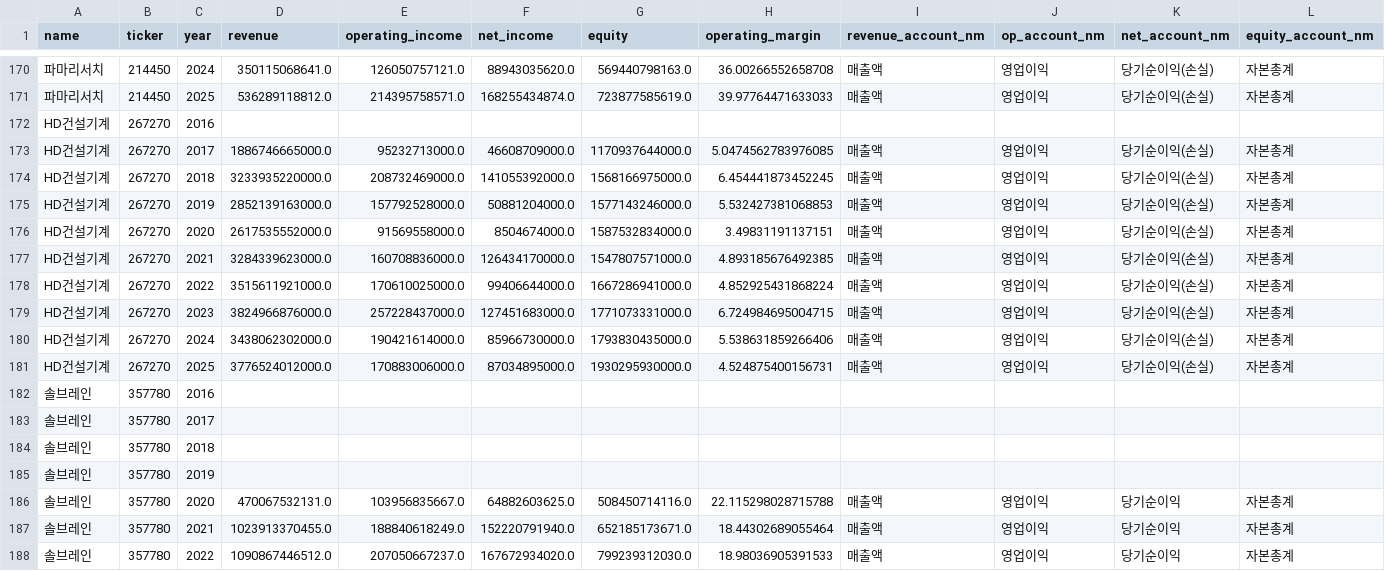
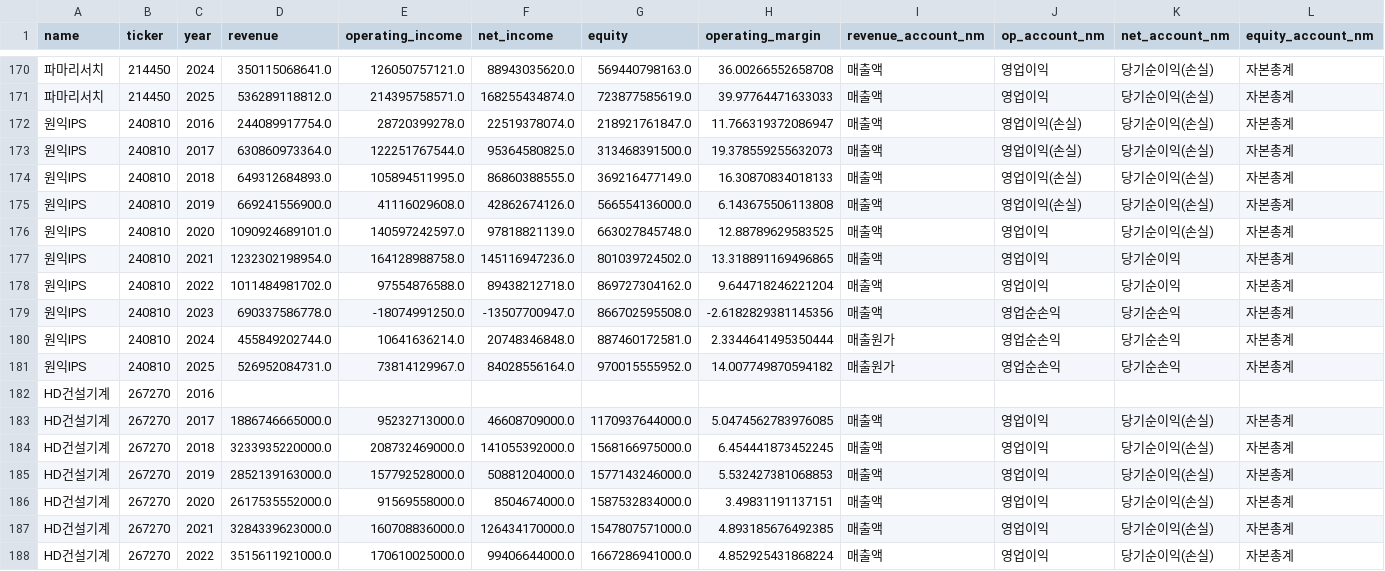
Before and after one commit to firestory119-hub/POR-Hunting, a CSV file: data/financial_data.csv, drawn as a sheet; only a part is shown, gaps mark what is left out; the shorter side is filled out with more unchanged rows; rows hold the shown columns only; the diff names each change by its address in the sheet, - before the commit and + after, or states it on an @@ line.

```diff
--- a/data/financial_data.csv
+++ b/data/financial_data.csv
+row 172: 원익IPS | 240810 | 2016 | 244089917754.0 | 28720399278.0 | 22519378074.0 | 218921761847.0 | 11.766319372086947 | 매출액 | 영업이익(손실) | 당기순이익(손실) | 자본총계
+row 173: 원익IPS | 240810 | 2017 | 630860973364.0 | 122251767544.0 | 95364580825.0 | 313468391500.0 | 19.378559255632073 | 매출액 | 영업이익(손실) | 당기순이익(손실) | 자본총계
+row 174: 원익IPS | 240810 | 2018 | 649312684893.0 | 105894511995.0 | 86860388555.0 | 369216477149.0 | 16.30870834018133 | 매출액 | 영업이익(손실) | 당기순이익(손실) | 자본총계
+row 175: 원익IPS | 240810 | 2019 | 669241556900.0 | 41116029608.0 | 42862674126.0 | 566554136000.0 | 6.143675506113808 | 매출액 | 영업이익(손실) | 당기순이익(손실) | 자본총계
+row 176: 원익IPS | 240810 | 2020 | 1090924689101.0 | 140597242597.0 | 97818821139.0 | 663027845748.0 | 12.88789629583525 | 매출액 | 영업이익 | 당기순이익(손실) | 자본총계
+row 177: 원익IPS | 240810 | 2021 | 1232302198954.0 | 164128988758.0 | 145116947236.0 | 801039724502.0 | 13.318891169496865 | 매출액 | 영업이익 | 당기순이익 | 자본총계
+row 178: 원익IPS | 240810 | 2022 | 1011484981702.0 | 97554876588.0 | 89438212718.0 | 869727304162.0 | 9.644718246221204 | 매출액 | 영업이익 | 당기순이익 | 자본총계
+row 179: 원익IPS | 240810 | 2023 | 690337586778.0 | -18074991250.0 | -13507700947.0 | 866702595508.0 | -2.6182829381145356 | 매출액 | 영업순손익 | 당기순손익 | 자본총계
+row 180: 원익IPS | 240810 | 2024 | 455849202744.0 | 10641636214.0 | 20748346848.0 | 887460172581.0 | 2.3344641495350444 | 매출원가 | 영업순손익 | 당기순손익 | 자본총계
+row 181: 원익IPS | 240810 | 2025 | 526952084731.0 | 73814129967.0 | 84028556164.0 | 970015555952.0 | 14.007749870594182 | 매출원가 | 영업순손익 | 당기순손익 | 자본총계
```
Also changed, not shown: 1 other file.
